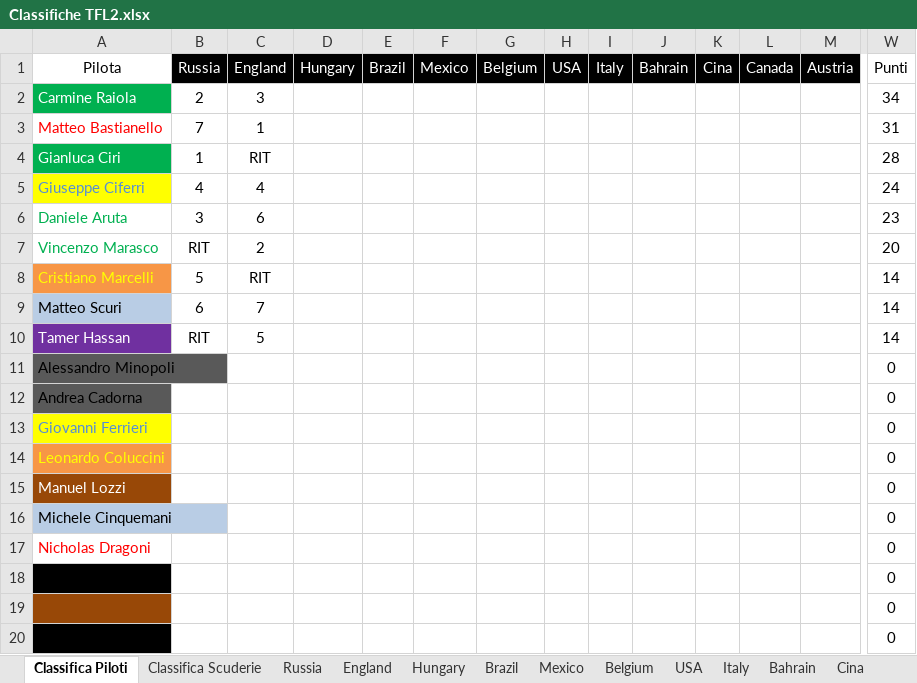
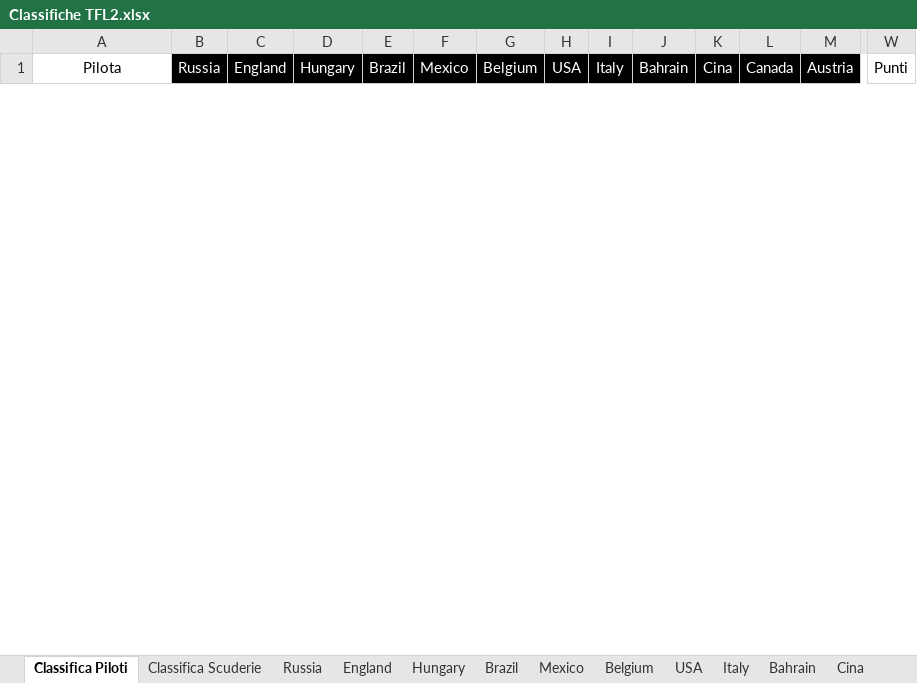
Before and after one commit to DoctorTeuz/diaryDome, an Excel workbook: F1/Classifiche TFL2.xlsx, sheet Classifica Piloti, drawn as a sheet; only a part is shown, gaps mark what is left out; values as stored, in another font and other column widths than the file's, no borders; removed rows and columns are numbered as before the commit, all else as after; rows hold the shown columns only; the diff covers the shown part only; the diff names each change by its address in the sheet, - before the commit and + after, or states it on an @@ line.

```diff
--- a/F1/Classifiche TFL2.xlsx (sheet Classifica Piloti)
+++ b/F1/Classifiche TFL2.xlsx (sheet Classifica Piloti)
-row 2: Carmine Raiola | 2 | 3 |  |  |  |  |  |  |  |  |  |  | 34
-row 3: Matteo Bastianello | 7 | 1 |  |  |  |  |  |  |  |  |  |  | 31
-row 4: Gianluca Ciri | 1 | RIT |  |  |  |  |  |  |  |  |  |  | 28
-row 5: Giuseppe Ciferri | 4 | 4 |  |  |  |  |  |  |  |  |  |  | 24
-row 6: Daniele Aruta | 3 | 6 |  |  |  |  |  |  |  |  |  |  | 23
-row 7: Vincenzo Marasco | RIT | 2 |  |  |  |  |  |  |  |  |  |  | 20
-row 8: Cristiano Marcelli | 5 | RIT |  |  |  |  |  |  |  |  |  |  | 14
-row 9: Matteo Scuri | 6 | 7 |  |  |  |  |  |  |  |  |  |  | 14
-row 10: Tamer Hassan | RIT | 5 |  |  |  |  |  |  |  |  |  |  | 14
-row 11: Alessandro Minopoli |  |  |  |  |  |  |  |  |  |  |  |  | 0
-row 12: Andrea Cadorna |  |  |  |  |  |  |  |  |  |  |  |  | 0
-row 13: Giovanni Ferrieri |  |  |  |  |  |  |  |  |  |  |  |  | 0
-row 14: Leonardo Coluccini |  |  |  |  |  |  |  |  |  |  |  |  | 0
-row 15: Manuel Lozzi |  |  |  |  |  |  |  |  |  |  |  |  | 0
-row 16: Michele Cinquemani |  |  |  |  |  |  |  |  |  |  |  |  | 0
-row 17: Nicholas Dragoni |  |  |  |  |  |  |  |  |  |  |  |  | 0
-row 18:  |  |  |  |  |  |  |  |  |  |  |  |  | 0
-row 19:  |  |  |  |  |  |  |  |  |  |  |  |  | 0
-row 20:  |  |  |  |  |  |  |  |  |  |  |  |  | 0
```
Also changed, not shown: 34 added rows and 15 removed rows elsewhere in this sheet, sheet Brazil, sheet Hungary, sheet Classifica Scuderie, other sheet tabs, formulas that keep their value, 1 other file.
